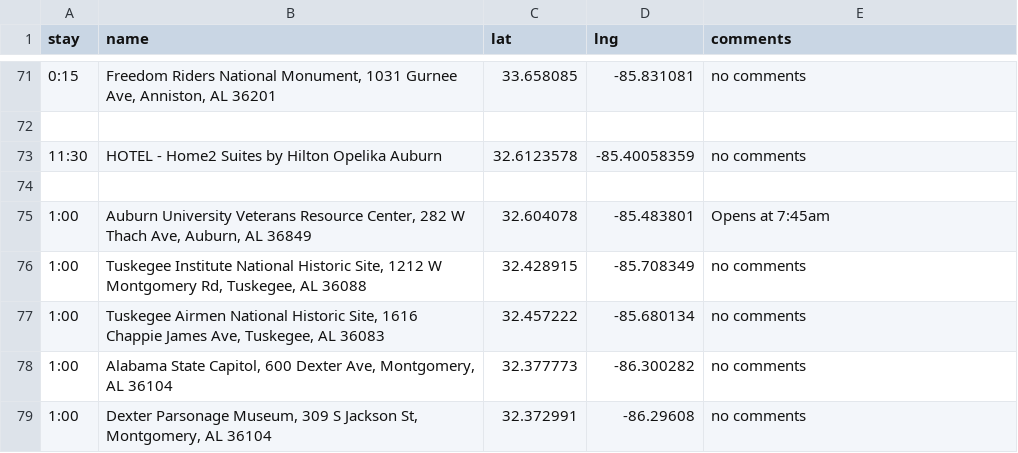
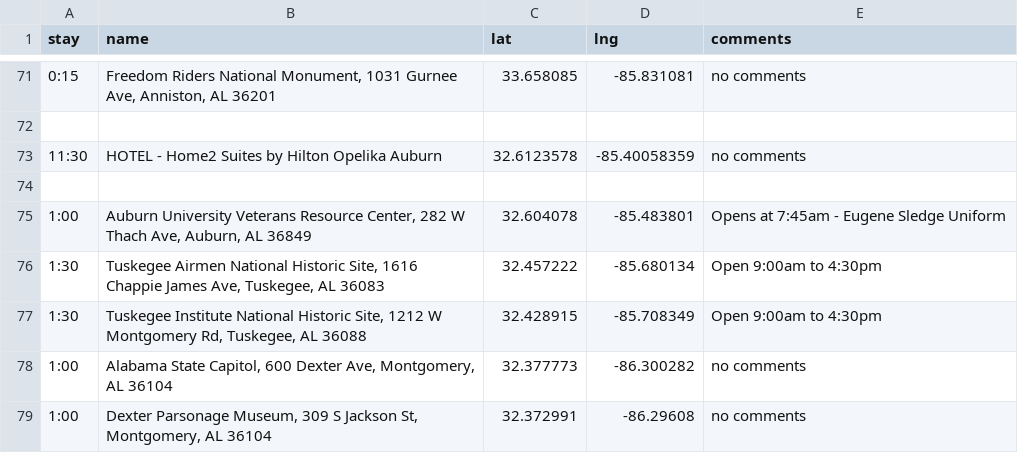
Before and after one commit to podollb/vacation, a CSV file: trip-destinations.csv, drawn as a sheet; only a part is shown, gaps mark what is left out.

```diff
--- a/trip-destinations.csv
+++ b/trip-destinations.csv
@@ -74,5 +74,5 @@
 
-"1:00","Auburn University Veterans Resource Center, 282 W Thach Ave, Auburn, AL 36849","32.604078","-85.483801","Opens at 7:45am"
-"1:00","Tuskegee Institute National Historic Site, 1212 W Montgomery Rd, Tuskegee, AL 36088","32.428915","-85.708349","no comments"
-"1:00","Tuskegee Airmen National Historic Site, 1616 Chappie James Ave, Tuskegee, AL 36083","32.457222","-85.680134","no comments"
+"1:00","Auburn University Veterans Resource Center, 282 W Thach Ave, Auburn, AL 36849","32.604078","-85.483801","Opens at 7:45am - Eugene Sledge Uniform"
+"1:30","Tuskegee Airmen National Historic Site, 1616 Chappie James Ave, Tuskegee, AL 36083","32.457222","-85.680134","Open 9:00am to 4:30pm"
+"1:30","Tuskegee Institute National Historic Site, 1212 W Montgomery Rd, Tuskegee, AL 36088","32.428915","-85.708349","Open 9:00am to 4:30pm"
 "1:00","Alabama State Capitol, 600 Dexter Ave, Montgomery, AL 36104","32.377773","-86.300282","no comments"
```
Also changed, not shown: 2 other files.
